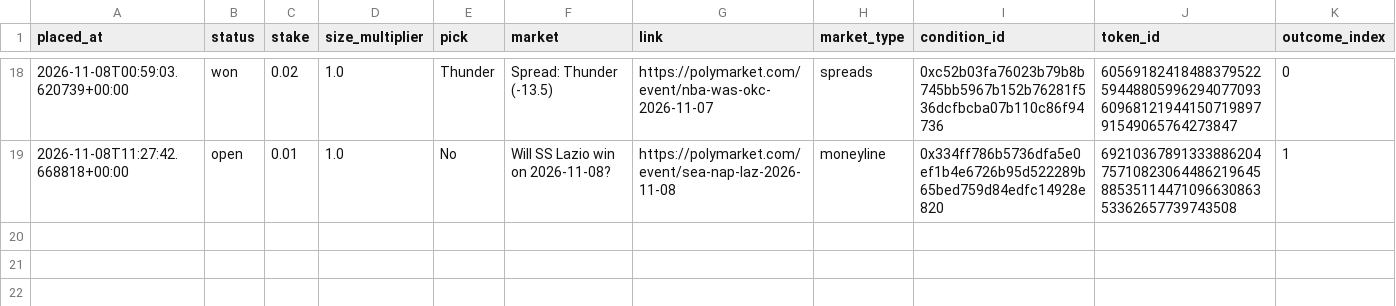
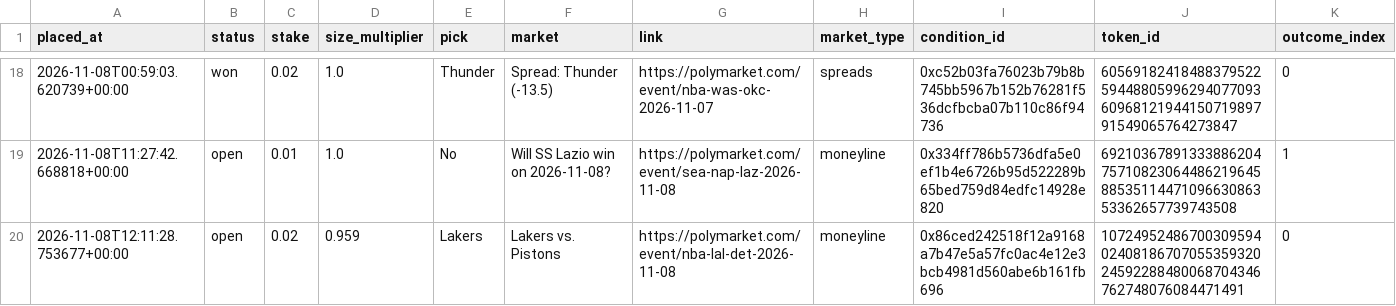
Before and after one commit to bhooder/Polymarket, a CSV file: live_trades.csv, drawn as a sheet; only a part is shown, gaps mark what is left out; rows hold the shown columns only; the diff names each change by its address in the sheet, - before the commit and + after, or states it on an @@ line.

```diff
--- a/live_trades.csv
+++ b/live_trades.csv
+row 20: 2026-11-08T12:11:28.753677+00:00 | open | 0.02 | 0.959 | Lakers | Lakers vs. Pistons | https://polymarket.com/event/nba-lal-det-2026-11-08 | moneyline | 0x86ced242518f12a9168a7b47e5a57fc0ac4e12e3bcb4981d560abe6b161fb696 | 107249524867003095940240818670705535932024592288480068704346762748076084471491 | 0
```
Also changed, not shown: paper_trades.csv, paper_trades_b.csv, 6 other files.
